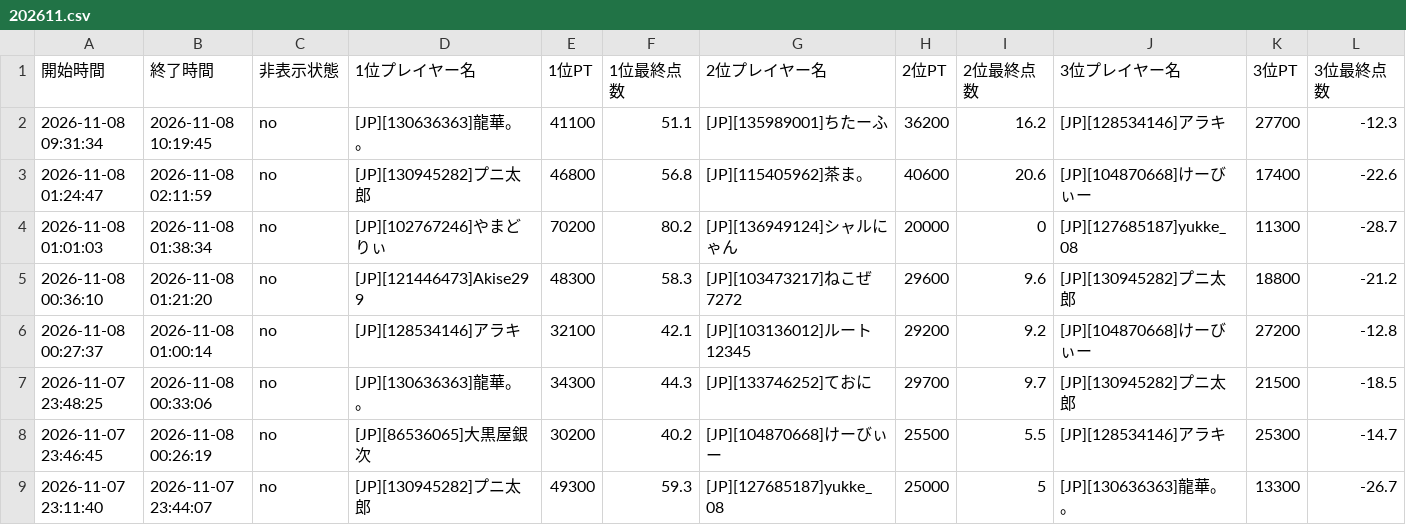
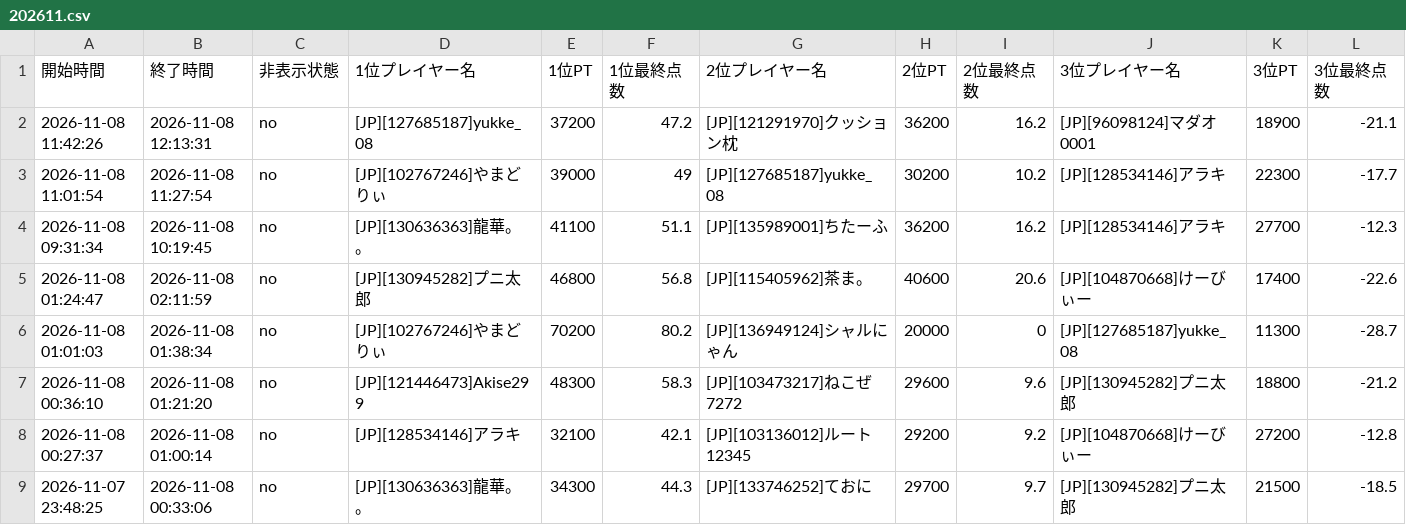
Before and after one commit to monoqlo-league/ranking, a CSV file: data/202611.csv, drawn as a sheet; only a part is shown; the shorter side is filled out with more unchanged rows; rows hold the shown columns only; the diff names each change by its address in the sheet, - before the commit and + after, or states it on an @@ line.

Commit message:
data/202611.csv を更新(アップロードページから)

```diff
--- a/data/202611.csv
+++ b/data/202611.csv
+row 2: 2026-11-08 11:42:26 | 2026-11-08 12:13:31 | no | [JP][127685187]yukke_08 | 37200 | 47.2 | [JP][121291970]クッション枕 | 36200 | 16.2 | [JP][96098124]マダオ0001 | 18900 | -21.1
+row 3: 2026-11-08 11:01:54 | 2026-11-08 11:27:54 | no | [JP][102767246]やまどりぃ | 39000 | 49 | [JP][127685187]yukke_08 | 30200 | 10.2 | [JP][128534146]アラキ | 22300 | -17.7
```
